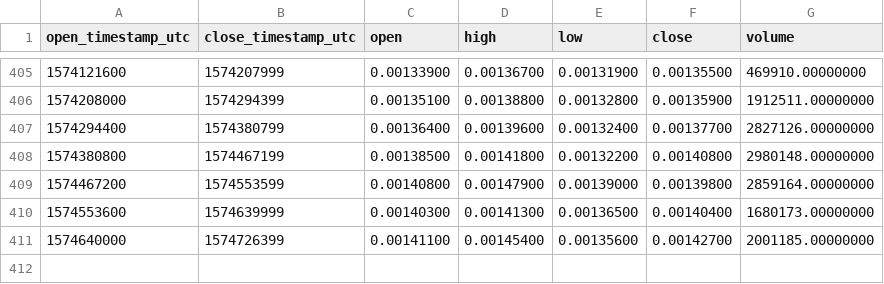
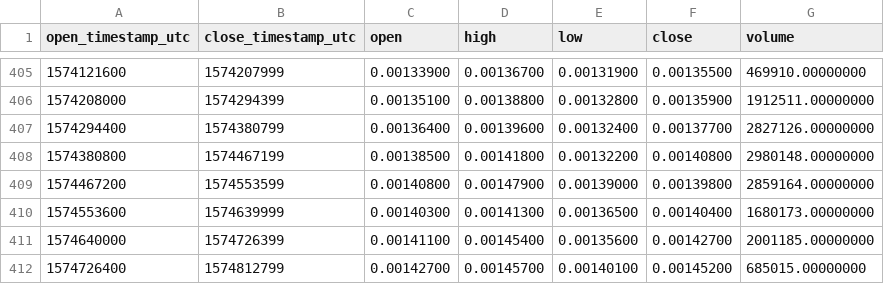
Before and after one commit to cryptobigbro/binance-RVNBNB, a CSV file: binance-RVNBNB-1d.csv, drawn as a sheet; only a part is shown, gaps mark what is left out; the diff names each change by its address in the sheet, - before the commit and + after, or states it on an @@ line.

```diff
--- a/binance-RVNBNB-1d.csv
+++ b/binance-RVNBNB-1d.csv
+row 412: 1574726400 | 1574812799 | 0.00142700 | 0.00145700 | 0.00140100 | 0.00145200 | 685015.00000000
```
Also changed, not shown: binance-RVNBNB-1h.csv.
